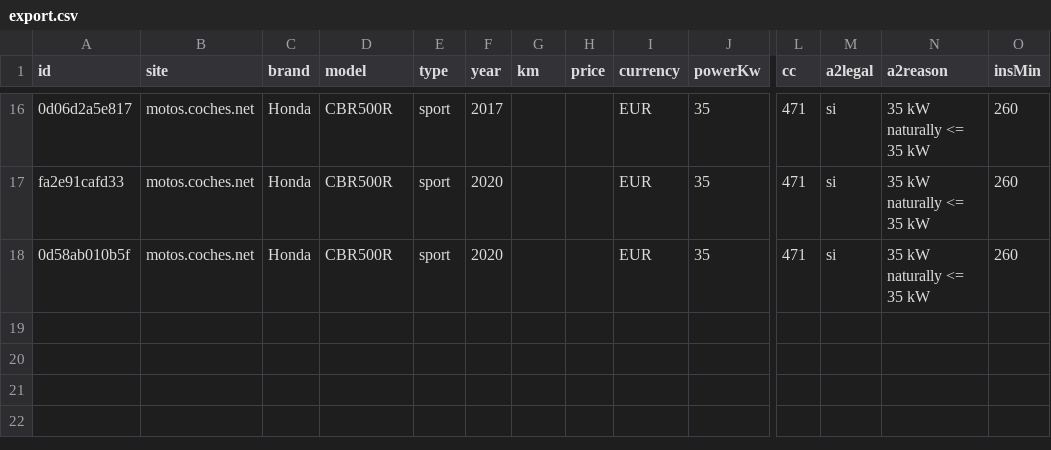
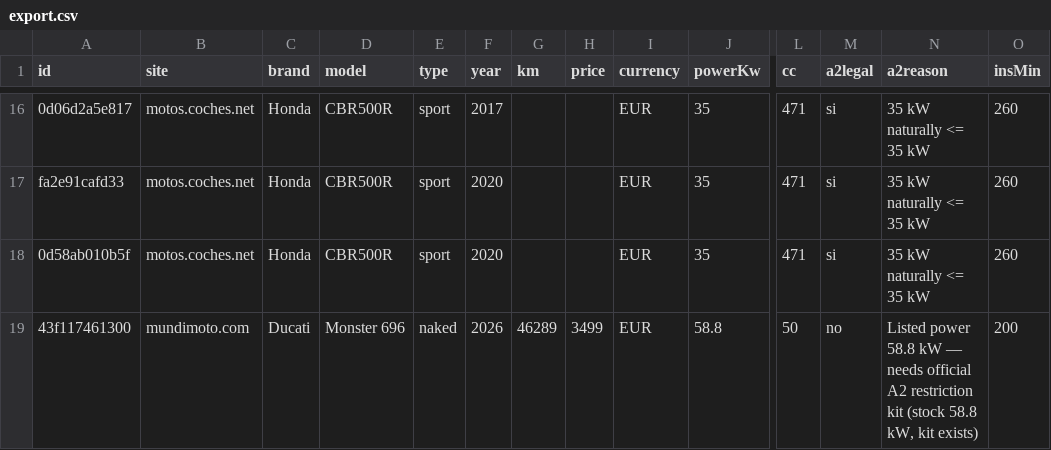
Before and after one commit to jonlautenschlager-partn/nnext-moto, a CSV file: data/export.csv, drawn as a sheet; only a part is shown, gaps mark what is left out; rows hold the shown columns only; the diff names each change by its address in the sheet, - before the commit and + after, or states it on an @@ line.

```diff
--- a/data/export.csv
+++ b/data/export.csv
+row 19: 43f117461300 | mundimoto.com | Ducati | Monster 696 | naked | 2026 | 46289 | 3499 | EUR | 58.8 | 50 | no | Listed power 58.8 kW — needs official A2 restriction kit (stock 58.8 kW, kit exists) | 200
```
Also changed, not shown: 4 other files.
